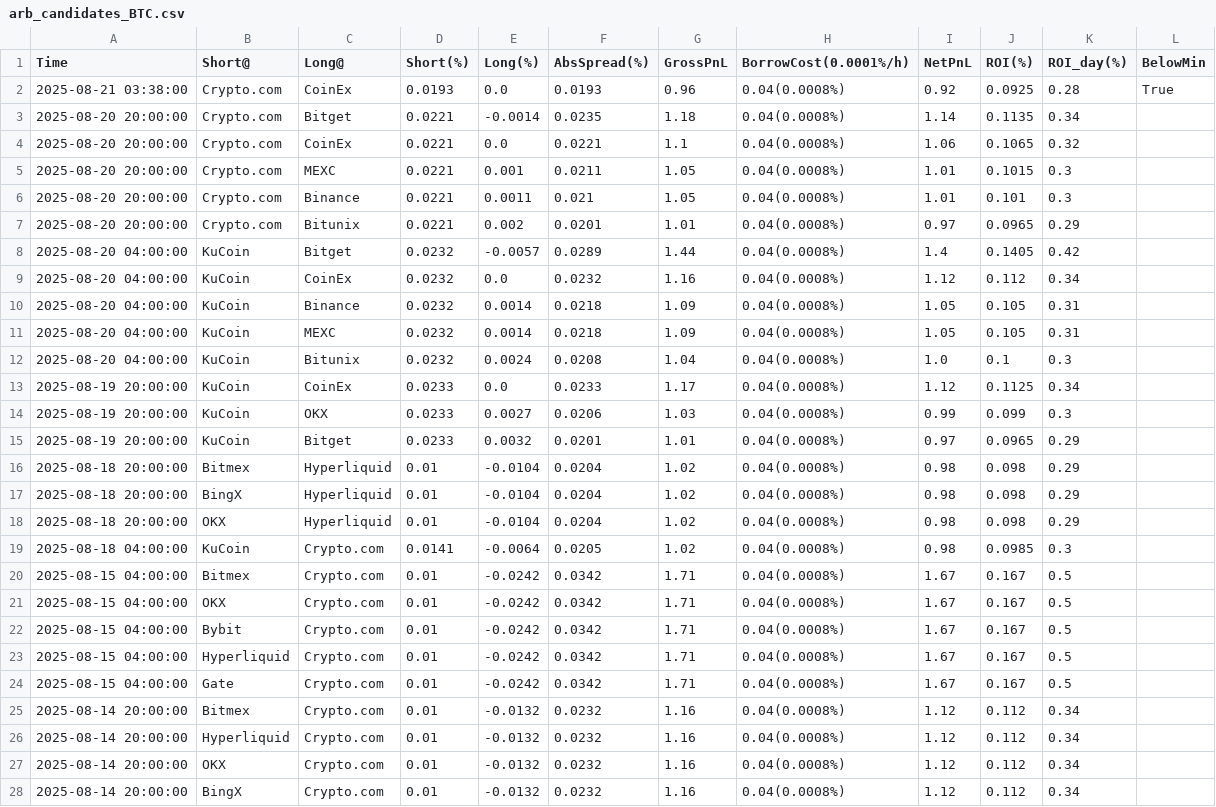
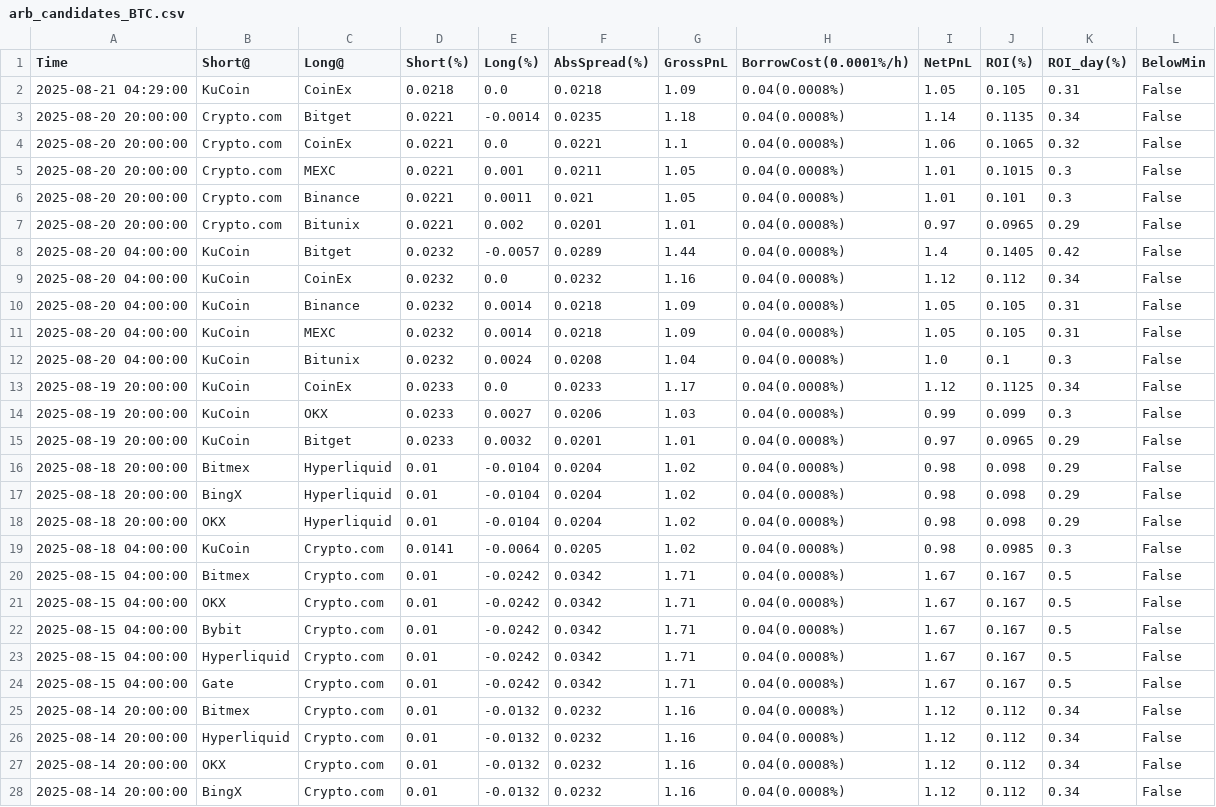
Before and after one commit to aerist123/funding-data, a CSV file: public/data/arb_candidates_BTC.csv, drawn as a sheet; only a part is shown; the diff covers the shown part only.

```diff
--- a/public/data/arb_candidates_BTC.csv
+++ b/public/data/arb_candidates_BTC.csv
@@ -1,28 +1,28 @@
 Time,Short@,Long@,Short(%),Long(%),AbsSpread(%),GrossPnL,BorrowCost(0.0001%/h),NetPnL,ROI(%),ROI_day(%),BelowMin
-2025-08-21 03:38:00,Crypto.com,CoinEx,0.0193,0.0,0.0193,0.96,0.04(0.0008%),0.92,0.0925,0.28,True
-2025-08-20 20:00:00,Crypto.com,Bitget,0.0221,-0.0014,0.0235,1.18,0.04(0.0008%),1.14,0.1135,0.34,
-2025-08-20 20:00:00,Crypto.com,CoinEx,0.0221,0.0,0.0221,1.1,0.04(0.0008%),1.06,0.1065,0.32,
-2025-08-20 20:00:00,Crypto.com,MEXC,0.0221,0.001,0.0211,1.05,0.04(0.0008%),1.01,0.1015,0.3,
-2025-08-20 20:00:00,Crypto.com,Binance,0.0221,0.0011,0.021,1.05,0.04(0.0008%),1.01,0.101,0.3,
-2025-08-20 20:00:00,Crypto.com,Bitunix,0.0221,0.002,0.0201,1.01,0.04(0.0008%),0.97,0.0965,0.29,
-2025-08-20 04:00:00,KuCoin,Bitget,0.0232,-0.0057,0.0289,1.44,0.04(0.0008%),1.4,0.1405,0.42,
-2025-08-20 04:00:00,KuCoin,CoinEx,0.0232,0.0,0.0232,1.16,0.04(0.0008%),1.12,0.112,0.34,
-2025-08-20 04:00:00,KuCoin,Binance,0.0232,0.0014,0.0218,1.09,0.04(0.0008%),1.05,0.105,0.31,
-2025-08-20 04:00:00,KuCoin,MEXC,0.0232,0.0014,0.0218,1.09,0.04(0.0008%),1.05,0.105,0.31,
-2025-08-20 04:00:00,KuCoin,Bitunix,0.0232,0.0024,0.0208,1.04,0.04(0.0008%),1.0,0.1,0.3,
-2025-08-19 20:00:00,KuCoin,CoinEx,0.0233,0.0,0.0233,1.17,0.04(0.0008%),1.12,0.1125,0.34,
-2025-08-19 20:00:00,KuCoin,OKX,0.0233,0.0027,0.0206,1.03,0.04(0.0008%),0.99,0.099,0.3,
-2025-08-19 20:00:00,KuCoin,Bitget,0.0233,0.0032,0.0201,1.01,0.04(0.0008%),0.97,0.0965,0.29,
-2025-08-18 20:00:00,Bitmex,Hyperliquid,0.01,-0.0104,0.0204,1.02,0.04(0.0008%),0.98,0.098,0.29,
-2025-08-18 20:00:00,BingX,Hyperliquid,0.01,-0.0104,0.0204,1.02,0.04(0.0008%),0.98,0.098,0.29,
-2025-08-18 20:00:00,OKX,Hyperliquid,0.01,-0.0104,0.0204,1.02,0.04(0.0008%),0.98,0.098,0.29,
-2025-08-18 04:00:00,KuCoin,Crypto.com,0.0141,-0.0064,0.0205,1.02,0.04(0.0008%),0.98,0.0985,0.3,
-2025-08-15 04:00:00,Bitmex,Crypto.com,0.01,-0.0242,0.0342,1.71,0.04(0.0008%),1.67,0.167,0.5,
-2025-08-15 04:00:00,OKX,Crypto.com,0.01,-0.0242,0.0342,1.71,0.04(0.0008%),1.67,0.167,0.5,
-2025-08-15 04:00:00,Bybit,Crypto.com,0.01,-0.0242,0.0342,1.71,0.04(0.0008%),1.67,0.167,0.5,
-2025-08-15 04:00:00,Hyperliquid,Crypto.com,0.01,-0.0242,0.0342,1.71,0.04(0.0008%),1.67,0.167,0.5,
-2025-08-15 04:00:00,Gate,Crypto.com,0.01,-0.0242,0.0342,1.71,0.04(0.0008%),1.67,0.167,0.5,
-2025-08-14 20:00:00,Bitmex,Crypto.com,0.01,-0.0132,0.0232,1.16,0.04(0.0008%),1.12,0.112,0.34,
-2025-08-14 20:00:00,Hyperliquid,Crypto.com,0.01,-0.0132,0.0232,1.16,0.04(0.0008%),1.12,0.112,0.34,
-2025-08-14 20:00:00,OKX,Crypto.com,0.01,-0.0132,0.0232,1.16,0.04(0.0008%),1.12,0.112,0.34,
-2025-08-14 20:00:00,BingX,Crypto.com,0.01,-0.0132,0.0232,1.16,0.04(0.0008%),1.12,0.112,0.34,
+2025-08-21 04:29:00,KuCoin,CoinEx,0.0218,0.0,0.0218,1.09,0.04(0.0008%),1.05,0.105,0.31,False
+2025-08-20 20:00:00,Crypto.com,Bitget,0.0221,-0.0014,0.0235,1.18,0.04(0.0008%),1.14,0.1135,0.34,False
+2025-08-20 20:00:00,Crypto.com,CoinEx,0.0221,0.0,0.0221,1.1,0.04(0.0008%),1.06,0.1065,0.32,False
+2025-08-20 20:00:00,Crypto.com,MEXC,0.0221,0.001,0.0211,1.05,0.04(0.0008%),1.01,0.1015,0.3,False
+2025-08-20 20:00:00,Crypto.com,Binance,0.0221,0.0011,0.021,1.05,0.04(0.0008%),1.01,0.101,0.3,False
+2025-08-20 20:00:00,Crypto.com,Bitunix,0.0221,0.002,0.0201,1.01,0.04(0.0008%),0.97,0.0965,0.29,False
+2025-08-20 04:00:00,KuCoin,Bitget,0.0232,-0.0057,0.0289,1.44,0.04(0.0008%),1.4,0.1405,0.42,False
+2025-08-20 04:00:00,KuCoin,CoinEx,0.0232,0.0,0.0232,1.16,0.04(0.0008%),1.12,0.112,0.34,False
+2025-08-20 04:00:00,KuCoin,Binance,0.0232,0.0014,0.0218,1.09,0.04(0.0008%),1.05,0.105,0.31,False
+2025-08-20 04:00:00,KuCoin,MEXC,0.0232,0.0014,0.0218,1.09,0.04(0.0008%),1.05,0.105,0.31,False
+2025-08-20 04:00:00,KuCoin,Bitunix,0.0232,0.0024,0.0208,1.04,0.04(0.0008%),1.0,0.1,0.3,False
+2025-08-19 20:00:00,KuCoin,CoinEx,0.0233,0.0,0.0233,1.17,0.04(0.0008%),1.12,0.1125,0.34,False
+2025-08-19 20:00:00,KuCoin,OKX,0.0233,0.0027,0.0206,1.03,0.04(0.0008%),0.99,0.099,0.3,False
+2025-08-19 20:00:00,KuCoin,Bitget,0.0233,0.0032,0.0201,1.01,0.04(0.0008%),0.97,0.0965,0.29,False
+2025-08-18 20:00:00,Bitmex,Hyperliquid,0.01,-0.0104,0.0204,1.02,0.04(0.0008%),0.98,0.098,0.29,False
+2025-08-18 20:00:00,BingX,Hyperliquid,0.01,-0.0104,0.0204,1.02,0.04(0.0008%),0.98,0.098,0.29,False
+2025-08-18 20:00:00,OKX,Hyperliquid,0.01,-0.0104,0.0204,1.02,0.04(0.0008%),0.98,0.098,0.29,False
+2025-08-18 04:00:00,KuCoin,Crypto.com,0.0141,-0.0064,0.0205,1.02,0.04(0.0008%),0.98,0.0985,0.3,False
+2025-08-15 04:00:00,Bitmex,Crypto.com,0.01,-0.0242,0.0342,1.71,0.04(0.0008%),1.67,0.167,0.5,False
+2025-08-15 04:00:00,OKX,Crypto.com,0.01,-0.0242,0.0342,1.71,0.04(0.0008%),1.67,0.167,0.5,False
+2025-08-15 04:00:00,Bybit,Crypto.com,0.01,-0.0242,0.0342,1.71,0.04(0.0008%),1.67,0.167,0.5,False
+2025-08-15 04:00:00,Hyperliquid,Crypto.com,0.01,-0.0242,0.0342,1.71,0.04(0.0008%),1.67,0.167,0.5,False
+2025-08-15 04:00:00,Gate,Crypto.com,0.01,-0.0242,0.0342,1.71,0.04(0.0008%),1.67,0.167,0.5,False
+2025-08-14 20:00:00,Bitmex,Crypto.com,0.01,-0.0132,0.0232,1.16,0.04(0.0008%),1.12,0.112,0.34,False
+2025-08-14 20:00:00,Hyperliquid,Crypto.com,0.01,-0.0132,0.0232,1.16,0.04(0.0008%),1.12,0.112,0.34,False
+2025-08-14 20:00:00,OKX,Crypto.com,0.01,-0.0132,0.0232,1.16,0.04(0.0008%),1.12,0.112,0.34,False
+2025-08-14 20:00:00,BingX,Crypto.com,0.01,-0.0132,0.0232,1.16,0.04(0.0008%),1.12,0.112,0.34,False
```
Also changed, not shown: 132 edited cells elsewhere in this file, public/data/arb_candidates_CVC.csv, public/data/arb_candidates_ETH.csv, 25 other files.
